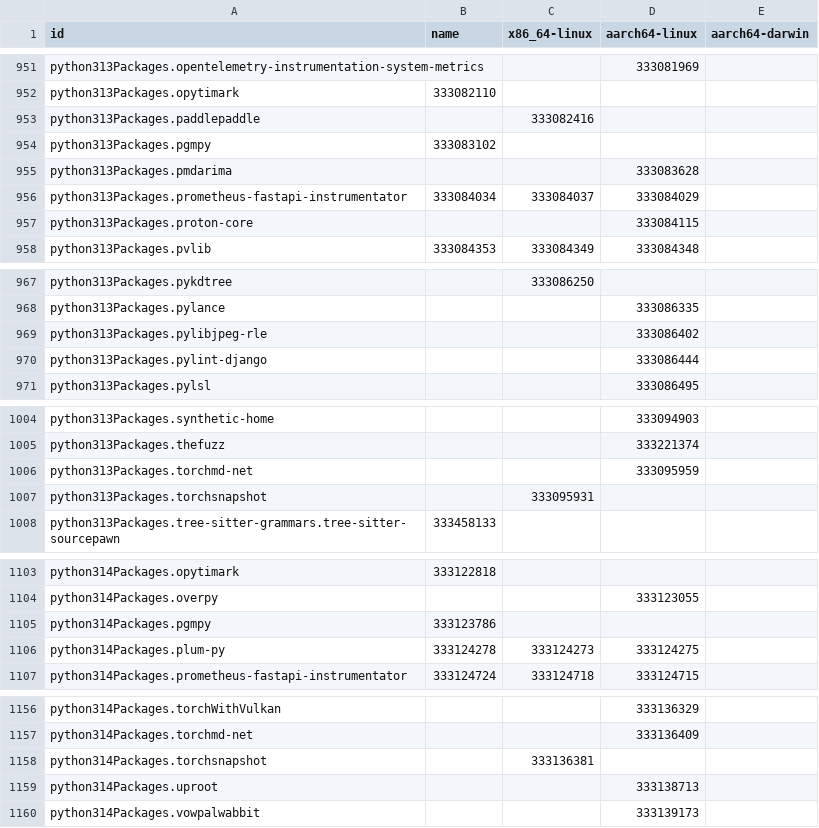
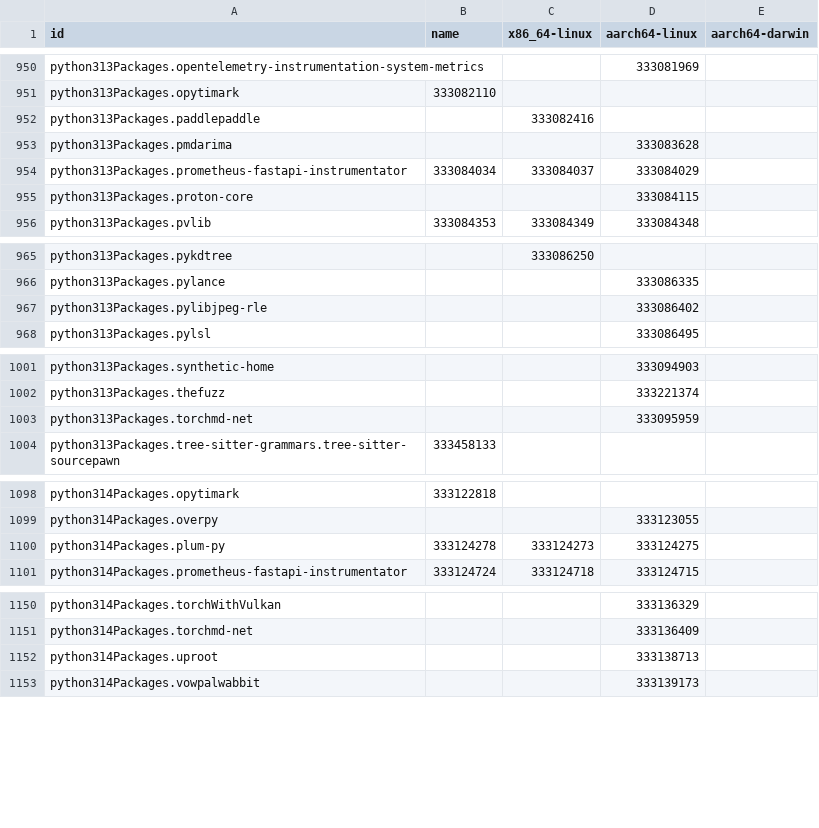
Before and after one commit to dtomvan/nixpkgs-failure-notify, a CSV file: results/trunk/4-failures-packed.csv, drawn as a sheet; only a part is shown, gaps mark what is left out; removed rows and columns are numbered as before the commit, all else as after; the diff covers the shown part only; the diff names each change by its address in the sheet, - before the commit and + after, or states it on an @@ line.

```diff
--- a/results/trunk/4-failures-packed.csv
+++ b/results/trunk/4-failures-packed.csv
-row 954: python313Packages.pgmpy | 333083102
-row 970: python313Packages.pylint-django |  |  | 333086444
-row 1007: python313Packages.torchsnapshot |  | 333095931
-row 1105: python314Packages.pgmpy | 333123786
-row 1158: python314Packages.torchsnapshot |  | 333136381
```
Also changed, not shown: 5 added rows, 8 removed rows and 11 edited cells elsewhere in this file, 2 other files.
